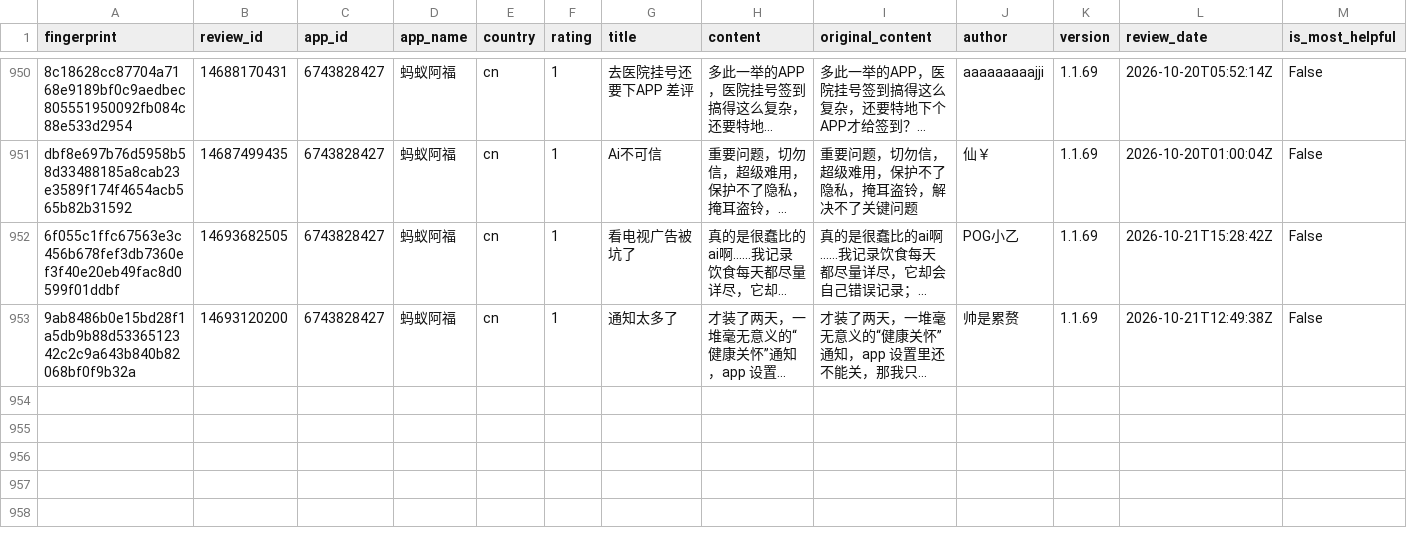
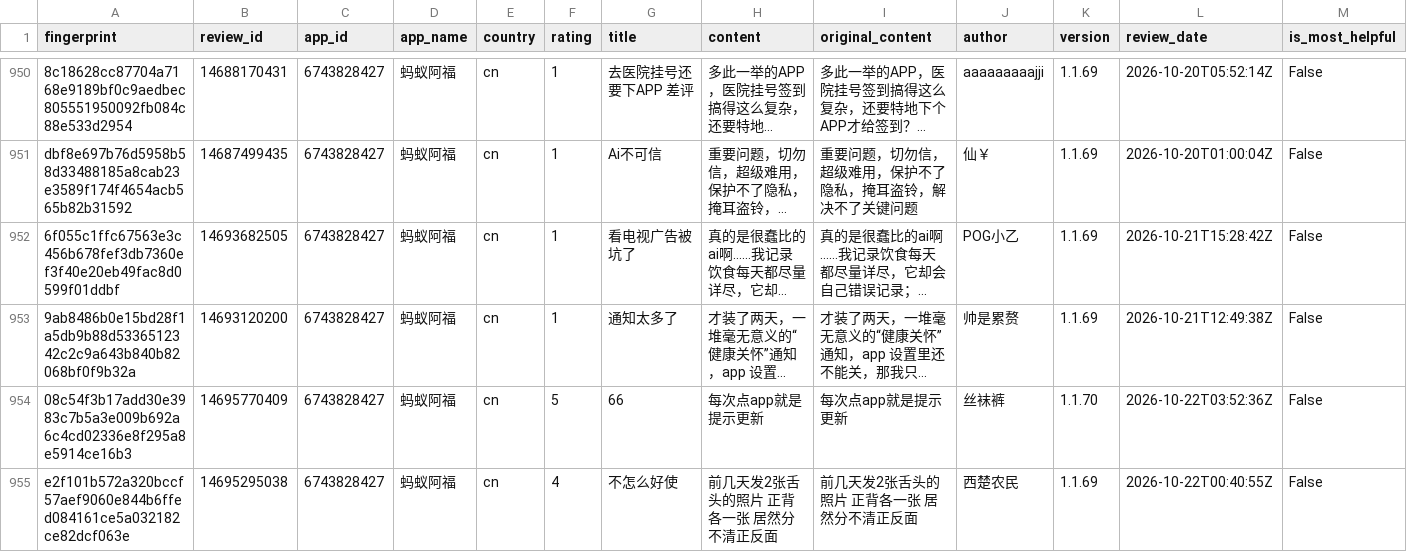
Before and after one commit to pickmiu/appstore-public-data, a CSV file: data/reviews_6743828427_蚂蚁阿福_cn.csv, drawn as a sheet; only a part is shown, gaps mark what is left out; long unchanged cells end in …; rows hold the shown columns only; the diff names each change by its address in the sheet, - before the commit and + after, or states it on an @@ line.

```diff
--- a/data/reviews_6743828427_蚂蚁阿福_cn.csv
+++ b/data/reviews_6743828427_蚂蚁阿福_cn.csv
+row 954: 08c54f3b17add30e3983c7b5a3e009b692a6c4cd02336e8f295a8e5914ce16b3 | 14695770409 | 6743828427 | 蚂蚁阿福 | cn | 5 | 66 | 每次点app就是提示更新 | 每次点app就是提示更新 | 丝袜裤 | 1.1.70 | 2026-10-22T03:52:36Z | False
+row 955: e2f101b572a320bccf57aef9060e844b6ffed084161ce5a032182ce82dcf063e | 14695295038 | 6743828427 | 蚂蚁阿福 | cn | 4 | 不怎么好使 | 前几天发2张舌头的照片 正背各一张 居然分不清正反面 | 前几天发2张舌头的照片 正背各一张 居然分不清正反面 | 西楚农民 | 1.1.69 | 2026-10-22T00:40:55Z | False
```
Also changed, not shown: data/reviews_6472232952_Koupon_us.csv, 3 other files.
